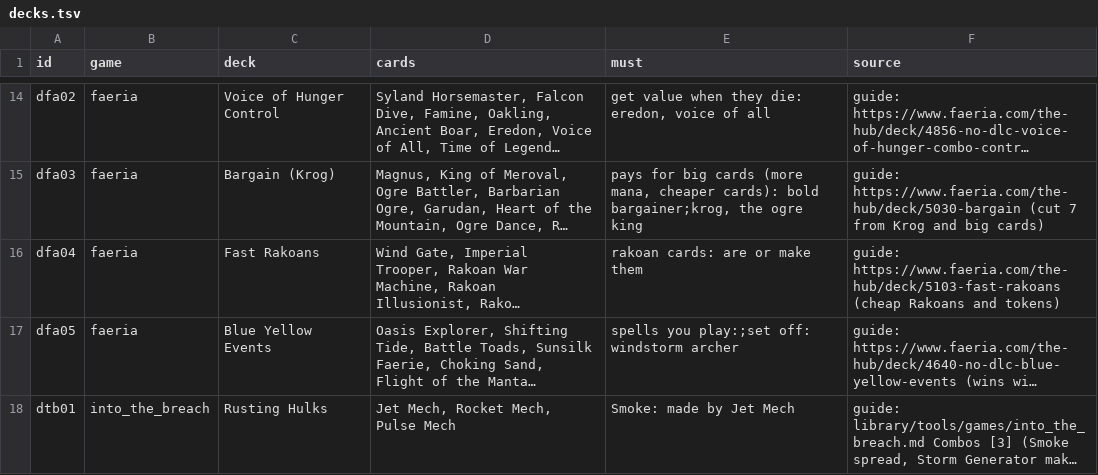
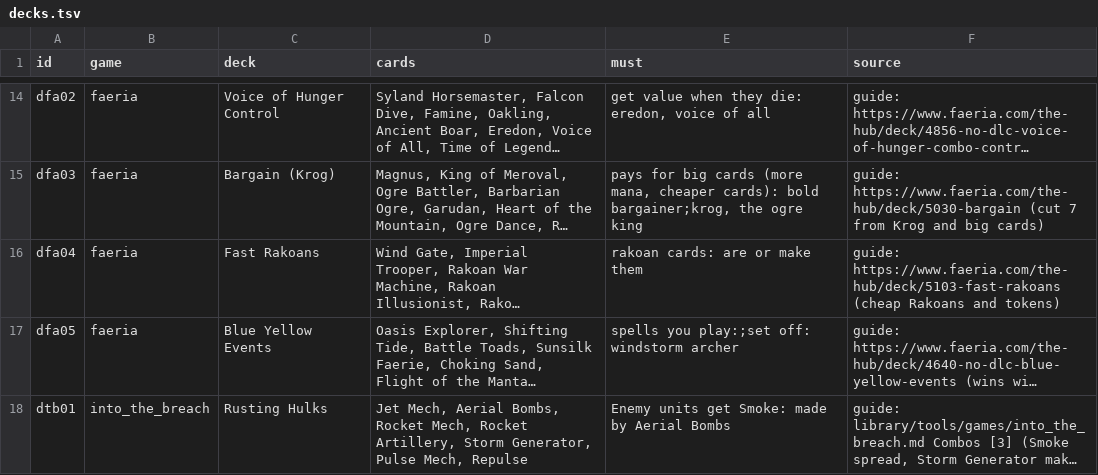
Before and after one commit to npgeorgiou/three-bases, a TSV file: library/cards_db/cases/decks.tsv, drawn as a sheet; only a part is shown, gaps mark what is left out; long unchanged cells end in …; the diff names each change by its address in the sheet, - before the commit and + after, or states it on an @@ line.

```diff
--- a/library/cards_db/cases/decks.tsv
+++ b/library/cards_db/cases/decks.tsv
-D18 (cards): Jet Mech, Rocket Mech, Pulse Mech
+D18 (cards): Jet Mech, Aerial Bombs, Rocket Mech, Rocket Artillery, Storm Generator, Pulse Mech, Repulse
-E18 (must): Smoke: made by Jet Mech
+E18 (must): Enemy units get Smoke: made by Aerial Bombs
```
Also changed, not shown: library/cards_db/cases/mechanics.tsv, library/cards_db/cases/network.tsv, 12 other files.
